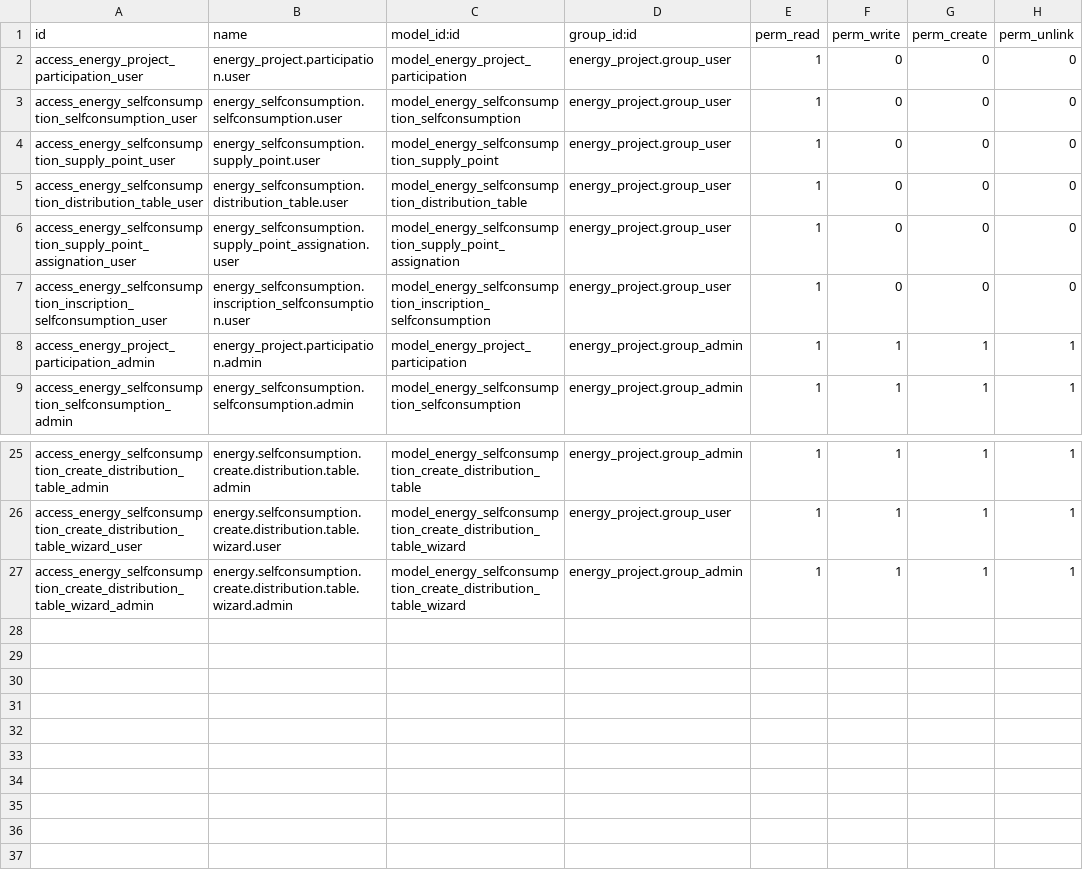
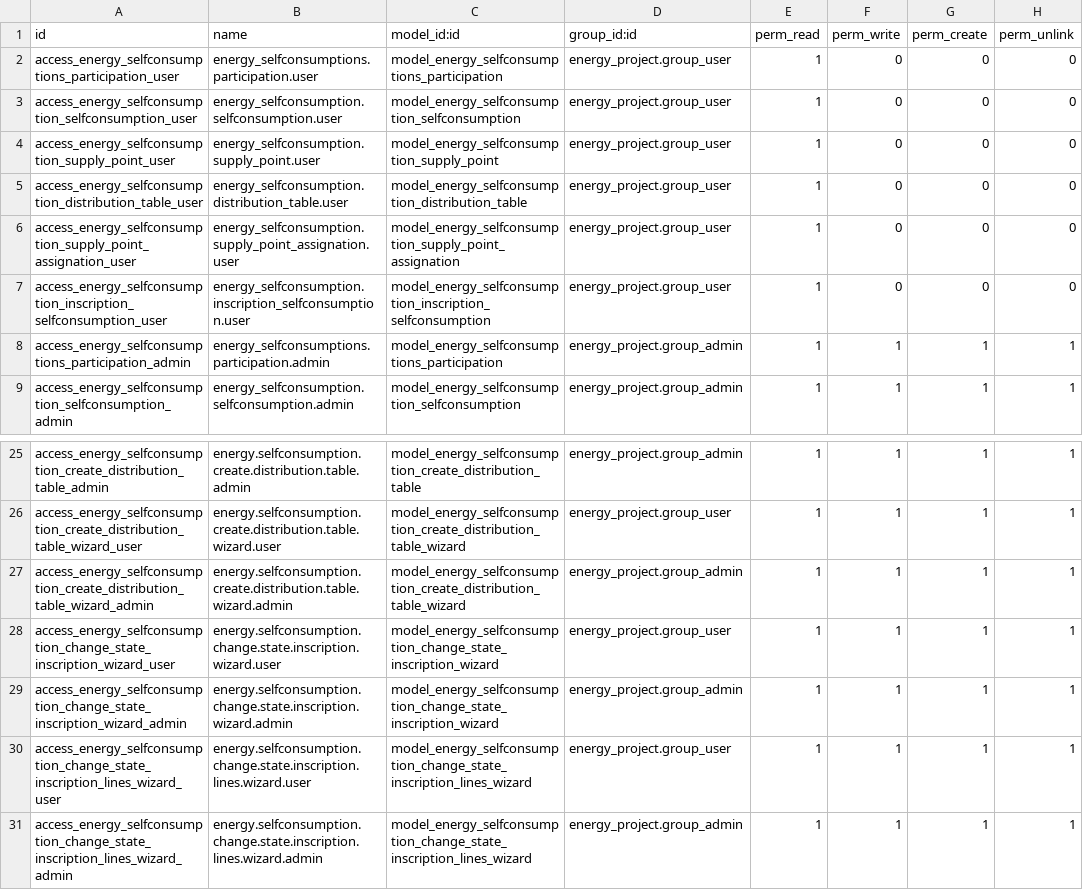
Before and after one commit to somcomunitats-coop/odoo-ec, a CSV file: energy_selfconsumption/security/ir.model.access.csv, drawn as a sheet; only a part is shown, gaps mark what is left out.

Commit message:
[IMP] Implementation of status in the registration lines and new action for the change of status in the registration lines

```diff
--- a/energy_selfconsumption/security/ir.model.access.csv
+++ b/energy_selfconsumption/security/ir.model.access.csv
@@ -1,3 +1,3 @@
 id,name,model_id:id,group_id:id,perm_read,perm_write,perm_create,perm_unlink
-access_energy_project_participation_user,energy_project.participation.user,model_energy_project_participation,energy_project.group_user,1,0,0,0
+access_energy_selfconsumptions_participation_user,energy_selfconsumptions.participation.user,model_energy_selfconsumptions_participation,energy_project.group_user,1,0,0,0
 access_energy_selfconsumption_selfconsumption_user,energy_selfconsumption.selfconsumption.user,model_energy_selfconsumption_selfconsumption,energy_project.group_user,1,0,0,0
@@ -7,3 +7,3 @@ access_energy_selfconsumption_supply_point_assignation_user,energy_selfconsumpti
 access_energy_selfconsumption_inscription_selfconsumption_user,energy_selfconsumption.inscription_selfconsumption.user,model_energy_selfconsumption_inscription_selfconsumption,energy_project.group_user,1,0,0,0
-access_energy_project_participation_admin,energy_project.participation.admin,model_energy_project_participation,energy_project.group_admin,1,1,1,1
+access_energy_selfconsumptions_participation_admin,energy_selfconsumptions.participation.admin,model_energy_selfconsumptions_participation,energy_project.group_admin,1,1,1,1
 access_energy_selfconsumption_selfconsumption_admin,energy_selfconsumption.selfconsumption.admin,model_energy_selfconsumption_selfconsumption,energy_project.group_admin,1,1,1,1
@@ -27 +27,5 @@ access_energy_selfconsumption_create_distribution_table_wizard_user,energy.selfc
 access_energy_selfconsumption_create_distribution_table_wizard_admin,energy.selfconsumption.create.distribution.table.wizard.admin,model_energy_selfconsumption_create_distribution_table_wizard,energy_project.group_admin,1,1,1,1
+access_energy_selfconsumption_change_state_inscription_wizard_user,energy.selfconsumption.change.state.inscription.wizard.user,model_energy_selfconsumption_change_state_inscription_wizard,energy_project.group_user,1,1,1,1
+access_energy_selfconsumption_change_state_inscription_wizard_admin,energy.selfconsumption.change.state.inscription.wizard.admin,model_energy_selfconsumption_change_state_inscription_wizard,energy_project.group_admin,1,1,1,1
+access_energy_selfconsumption_change_state_inscription_lines_wizard_user,energy.selfconsumption.change.state.inscription.lines.wizard.user,model_energy_selfconsumption_change_state_inscription_lines_wizard,energy_project.group_user,1,1,1,1
+access_energy_selfconsumption_change_state_inscription_lines_wizard_admin,energy.selfconsumption.change.state.inscription.lines.wizard.admin,model_energy_selfconsumption_change_state_inscription_lines_wizard,energy_project.group_admin,1,1,1,1
```
Also changed, not shown: 16 other files.
